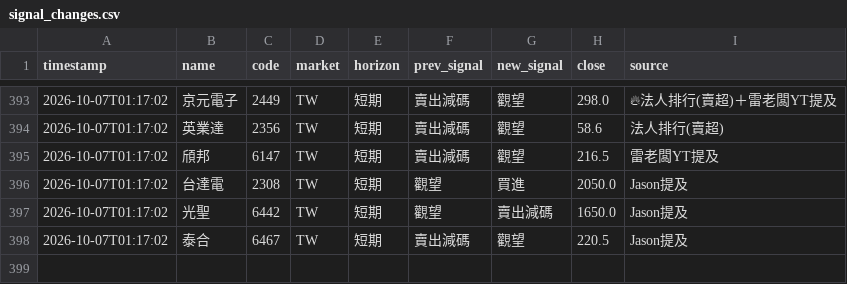
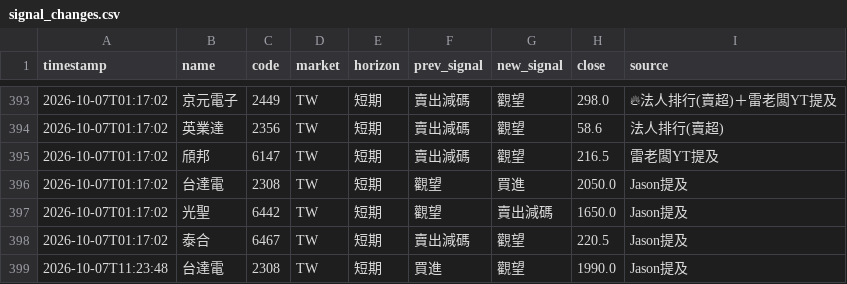
Before and after one commit to rick20121223-crypto/tw-stock-sop, a CSV file: data/signal_changes.csv, drawn as a sheet; only a part is shown, gaps mark what is left out; the diff names each change by its address in the sheet, - before the commit and + after, or states it on an @@ line.

```diff
--- a/data/signal_changes.csv
+++ b/data/signal_changes.csv
+row 399: 2026-10-07T11:23:48 | 台達電 | 2308 | TW | 短期 | 買進 | 觀望 | 1990.0 | Jason提及
```
Also changed, not shown: data/signal_log.csv, 1 other file.
